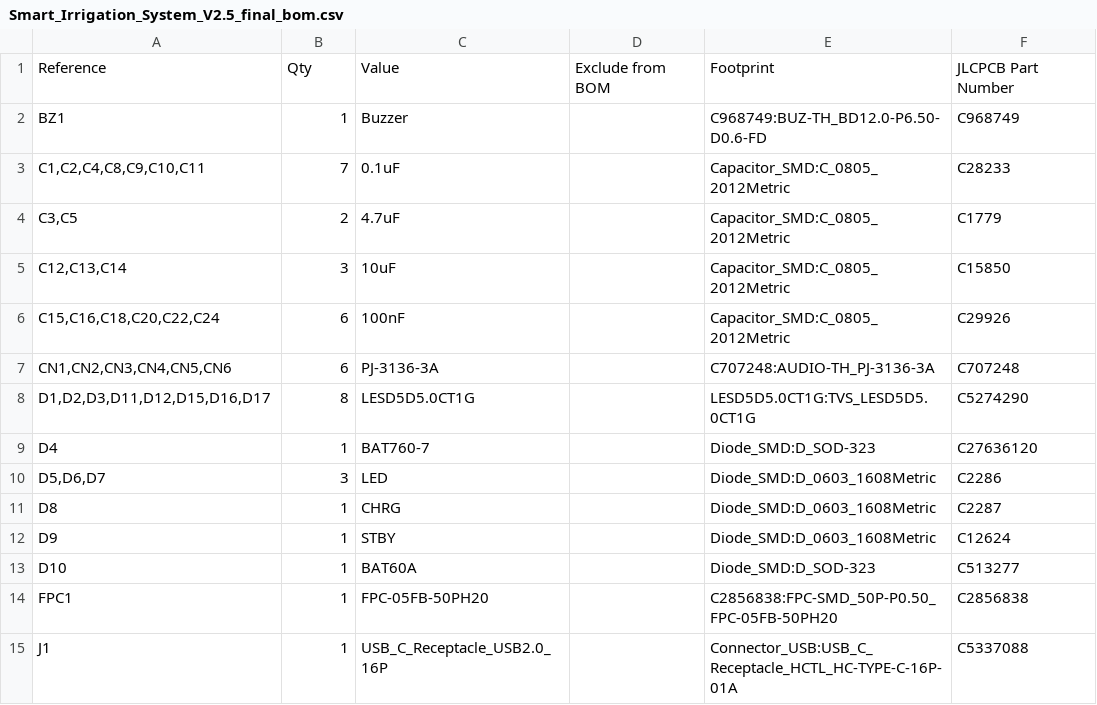
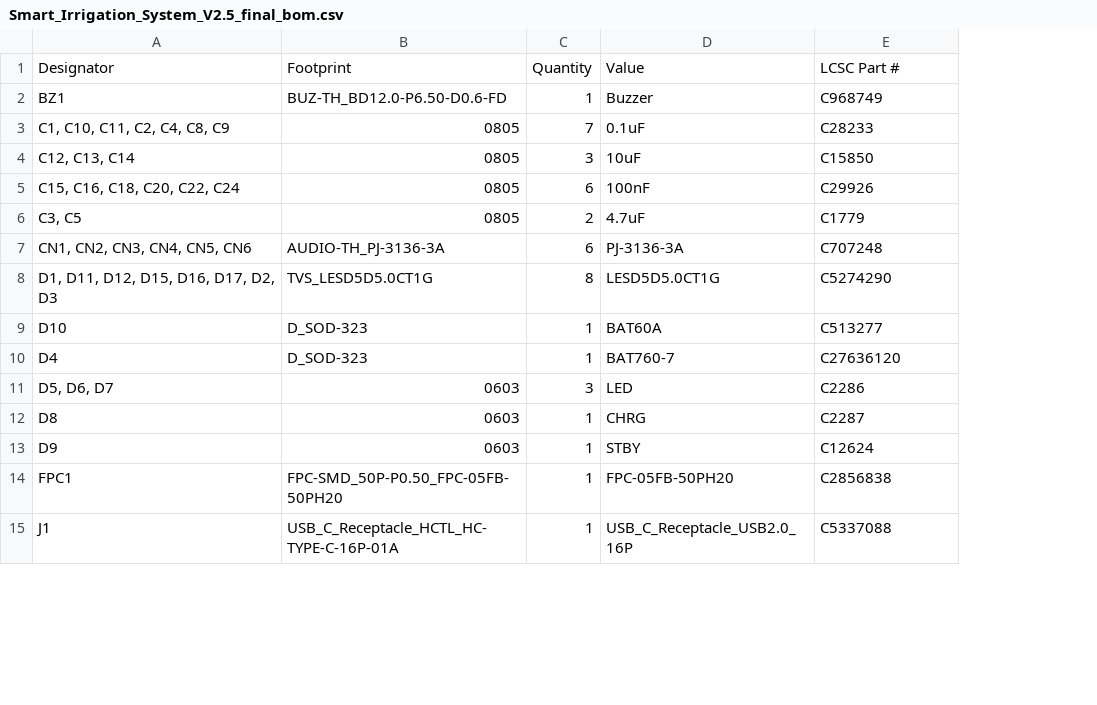
Before and after one commit to Benedikt3141/Smart-Irrigation-System, a CSV file: src/pcb/Smart_Irrigation_SystemV2/production/Smart_Irrigation_System_V2.5_final_bom.csv, drawn as a sheet; only a part is shown; removed rows and columns are numbered as before the commit, all else as after; the diff covers the shown part only; the diff names each change by its address in the sheet, - before the commit and + after, or states it on an @@ line.

```diff
--- a/src/pcb/Smart_Irrigation_SystemV2/production/Smart_Irrigation_System_V2.5_final_bom.csv
+++ b/src/pcb/Smart_Irrigation_SystemV2/production/Smart_Irrigation_System_V2.5_final_bom.csv
+column B, rows 2-5: BUZ-TH_BD12.0-P6.50-D0.6-FD | 0805 | 0805 | 0805; rows 7-8: AUDIO-TH_PJ-3136-3A | TVS_LESD5D5.0CT1G; rows 10-15: D_SOD-323 | 0603 | 0603 | 0603 | FPC-SMD_50P-P0.50_FPC-05FB-50PH20 | USB_C_Receptacle_HCTL_HC-TYPE-C-16P-01A
-column D, empty
-column E, rows 2-3: C968749:BUZ-TH_BD12.0-P6.50-D0.6-FD | Capacitor_SMD:C_0805_2012Metric; rows 5-12: Capacitor_SMD:C_0805_2012Metric | Capacitor_SMD:C_0805_2012Metric | C707248:AUDIO-TH_PJ-3136-3A | LESD5D5.0CT1G:TVS_LESD5D5.0CT1G | Diode_SMD:D_SOD-323 | Diode_SMD:D_0603_1608Metric | Diode_SMD:D_0603_1608Metric | Diode_SMD:D_0603_1608Metric; rows 14-15: C2856838:FPC-SMD_50P-P0.50_FPC-05FB-50PH20 | Connector_USB:USB_C_Receptacle_HCTL_HC-TYPE-C-16P-01A
-row 1: Reference | Qty | Value | Exclude from BOM | Footprint | JLCPCB Part Number
+row 1: Designator | Footprint | Quantity | Value | LCSC Part #
-A3: C1,C2,C4,C8,C9,C10,C11
+A3: C1, C10, C11, C2, C4, C8, C9
-row 4: C3,C5 | 2 | 4.7uF |  | Capacitor_SMD:C_0805_2012Metric | C1779
-A4: C12,C13,C14
+A4: C12, C13, C14
-A5: C15,C16,C18,C20,C22,C24
+A5: C15, C16, C18, C20, C22, C24
+row 6: C3, C5 | 0805 | 2 | 4.7uF | C1779
-A7: CN1,CN2,CN3,CN4,CN5,CN6
+A7: CN1, CN2, CN3, CN4, CN5, CN6
-A8: D1,D2,D3,D11,D12,D15,D16,D17
+A8: D1, D11, D12, D15, D16, D17, D2, D3
@@ row 13 moved to row 9: D10 @@
-A11: D5,D6,D7
+A11: D5, D6, D7
```
Also changed, not shown: 5 added rows, 5 removed rows and 8 edited cells elsewhere in this file, BOM.csv, src/pcb/Smart_Irrigation_SystemV2/production/Smart_Irrigation_System_V2.5_final_designators.csv, 9 other files.
